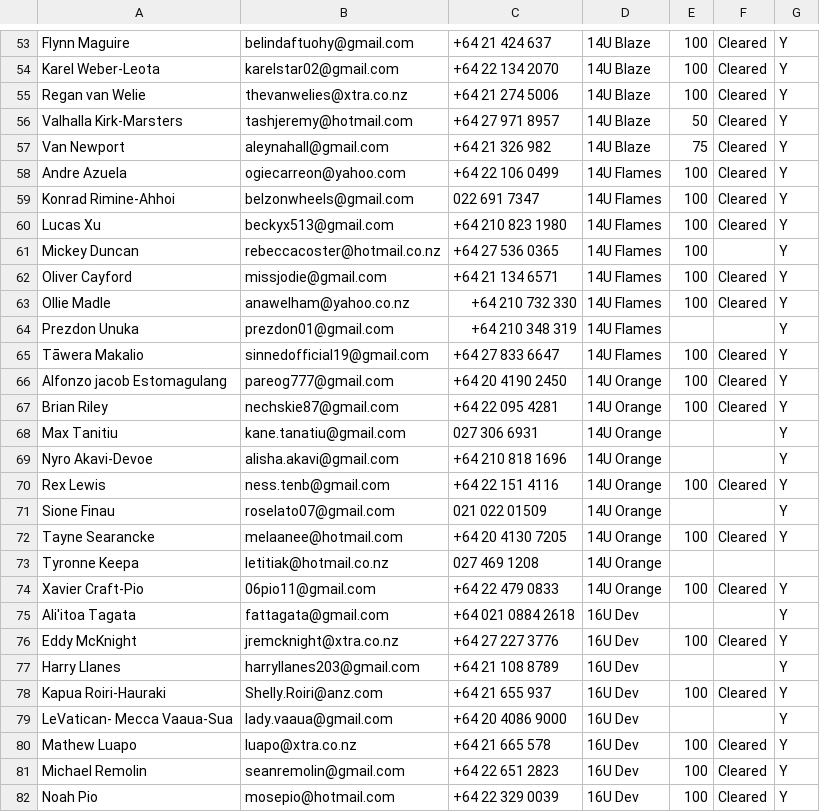
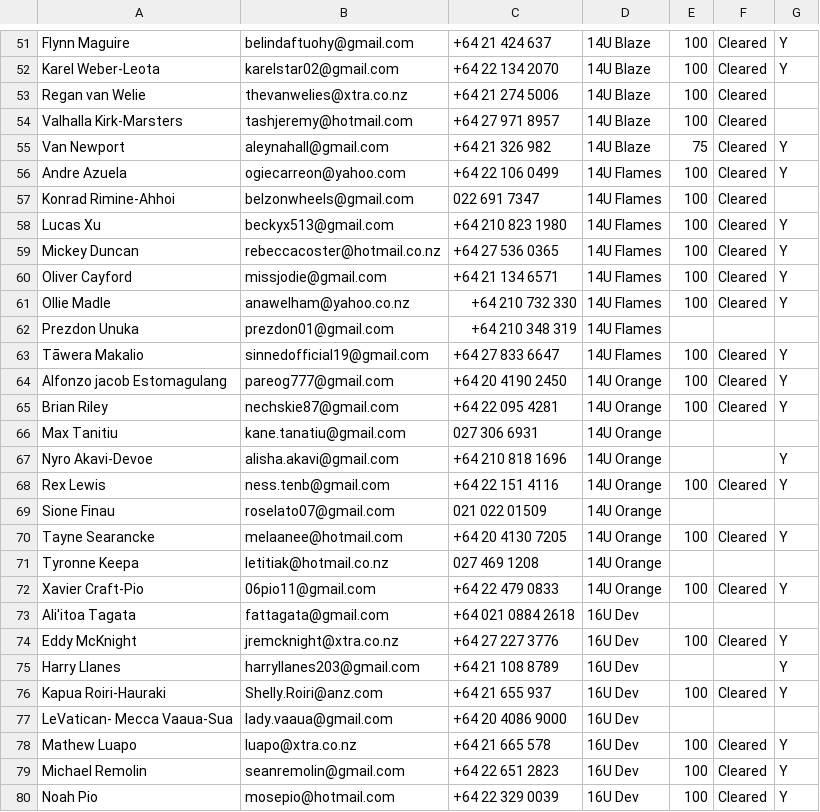
Before and after one commit to limonza/te-tai-hou-teams-2025, a CSV file: teams.csv, drawn as a sheet; only a part is shown, gaps mark what is left out; the diff covers the shown part only.

Commit message:
Update teams.csv

```diff
--- a/teams.csv
+++ b/teams.csv
@@ -54,12 +52,12 @@ Flynn Maguire,belindaftuohy@gmail.com,+64 21 424 637,14U Blaze,100,Cleared,Y
 Karel Weber-Leota ,karelstar02@gmail.com,+64 22 134 2070,14U Blaze,100,Cleared,Y
-Regan van Welie,thevanwelies@xtra.co.nz,+64 21 274 5006,14U Blaze,100,Cleared,Y
-Valhalla Kirk-Marsters,tashjeremy@hotmail.com,+64 27 971 8957,14U Blaze,50,Cleared,Y
+Regan van Welie,thevanwelies@xtra.co.nz,+64 21 274 5006,14U Blaze,100,Cleared,
+Valhalla Kirk-Marsters,tashjeremy@hotmail.com,+64 27 971 8957,14U Blaze,100,Cleared,
 Van Newport,aleynahall@gmail.com,+64 21 326 982,14U Blaze,75,Cleared,Y
 Andre Azuela,ogiecarreon@yahoo.com,+64 22 106 0499,14U Flames,100,Cleared,Y
-Konrad Rimine-Ahhoi,belzonwheels@gmail.com,022 691 7347,14U Flames,100,Cleared,Y
+Konrad Rimine-Ahhoi,belzonwheels@gmail.com,022 691 7347,14U Flames,100,Cleared,
 Lucas Xu,beckyx513@gmail.com,+64 210 823 1980,14U Flames,100,Cleared,Y
-Mickey  Duncan ,rebeccacoster@hotmail.co.nz,+64 27 536 0365,14U Flames,100,,Y
+Mickey  Duncan ,rebeccacoster@hotmail.co.nz,+64 27 536 0365,14U Flames,100,Cleared,Y
 Oliver Cayford,missjodie@gmail.com,+64 21 134 6571,14U Flames,100,Cleared,Y
 Ollie  Madle ,anawelham@yahoo.co.nz,+64 210 732 330,14U Flames,100,Cleared,Y
-Prezdon Unuka,prezdon01@gmail.com,+64 210 348 319,14U Flames,,,Y
+Prezdon Unuka,prezdon01@gmail.com,+64 210 348 319,14U Flames,,,
 Tāwera Makalio,sinnedofficial19@gmail.com,+64 27 833 6647,14U Flames,100,Cleared,Y
@@ -67,6 +65,6 @@ Alfonzo jacob Estomagulang,pareog777@gmail.com,+64 20 4190 2450,14U Orange,100,C
 Brian Riley,nechskie87@gmail.com,+64 22 095 4281,14U Orange,100,Cleared,Y
-Max Tanitiu,kane.tanatiu@gmail.com,027 306 6931,14U Orange,,,Y
+Max Tanitiu,kane.tanatiu@gmail.com,027 306 6931,14U Orange,,,
 Nyro Akavi-Devoe,alisha.akavi@gmail.com,+64 210 818 1696,14U Orange,,,Y
 Rex Lewis,ness.tenb@gmail.com,+64 22 151 4116,14U Orange,100,Cleared,Y
-Sione Finau,roselato07@gmail.com,021 022 01509,14U Orange,,,Y
+Sione Finau,roselato07@gmail.com,021 022 01509,14U Orange,,,
 Tayne Searancke,melaanee@hotmail.com,+64 20 4130 7205,14U Orange,100,Cleared,Y
@@ -74,3 +72,3 @@ Tyronne Keepa,letitiak@hotmail.co.nz,027 469 1208,14U Orange,,,
 Xavier Craft-Pio ,06pio11@gmail.com,+64 22 479 0833,14U Orange,100,Cleared,Y
-Ali'itoa Tagata,fattagata@gmail.com,+64 021 0884 2618,16U Dev,,,Y
+Ali'itoa Tagata,fattagata@gmail.com,+64 021 0884 2618,16U Dev,,,
 Eddy McKnight,jremcknight@xtra.co.nz,+64 27 227 3776,16U Dev,100,Cleared,Y
@@ -78,3 +76,3 @@ Harry  Llanes ,harryllanes203@gmail.com,+64 21 108 8789,16U Dev,,,Y
 Kapua Roiri-Hauraki ,Shelly.Roiri@anz.com,+64 21 655 937,16U Dev,100,Cleared,Y
-LeVatican- Mecca Vaaua-Sua,lady.vaaua@gmail.com,+64 20 4086 9000,16U Dev,,,Y
+LeVatican- Mecca Vaaua-Sua,lady.vaaua@gmail.com,+64 20 4086 9000,16U Dev,,,
 Mathew Luapo,luapo@xtra.co.nz,+64 21 665 578,16U Dev,100,Cleared,Y
```
Also changed, not shown: 14 added rows, 9 removed rows and 31 edited cells elsewhere in this file.
